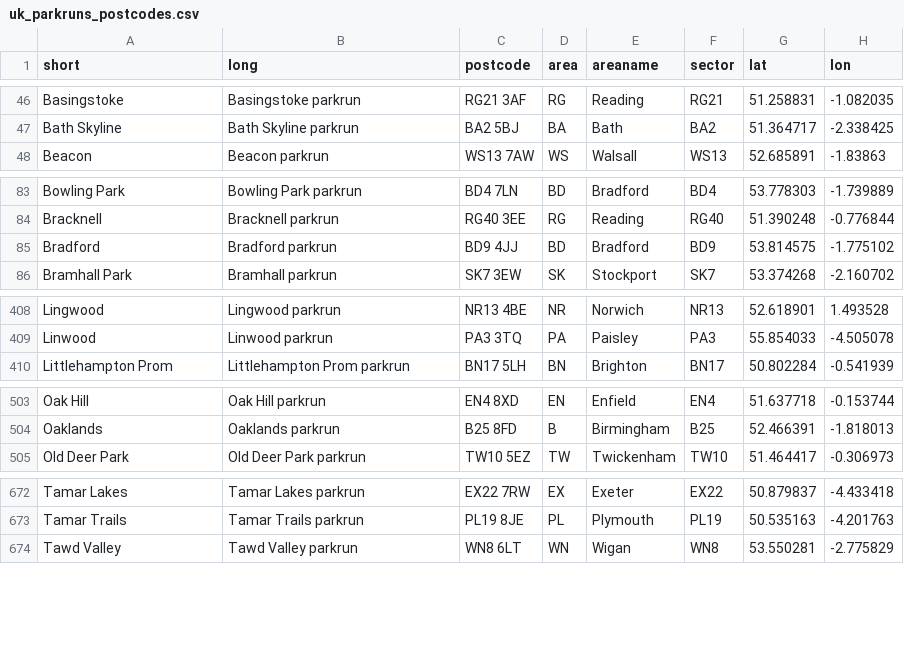
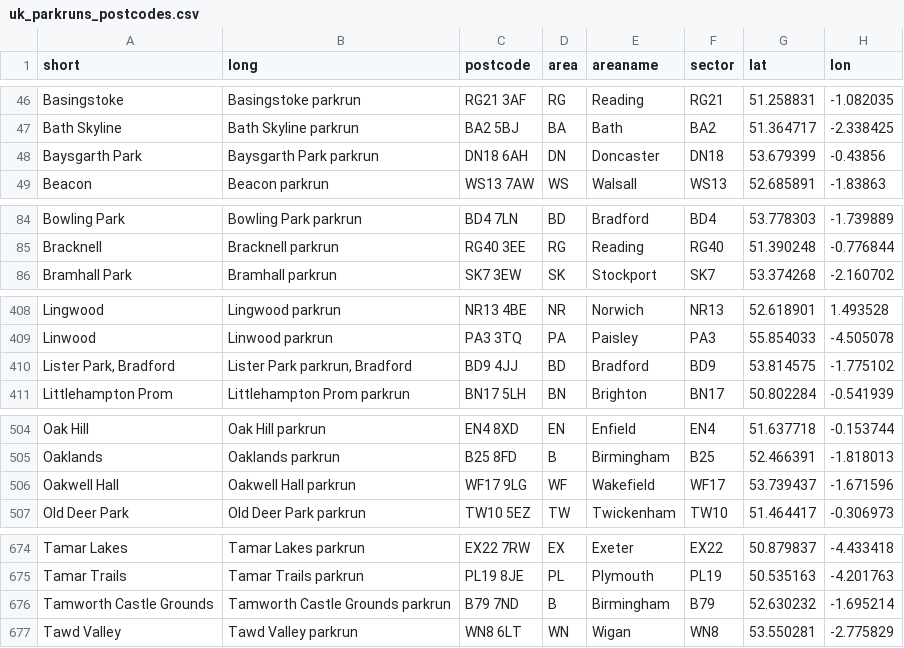
Before and after one commit to sgbstats/parkrun-postcodes, a CSV file: Data/uk_parkruns_postcodes.csv, drawn as a sheet; only a part is shown, gaps mark what is left out; the diff covers the shown part only.

Commit message:
updates to list

```diff
--- a/Data/uk_parkruns_postcodes.csv
+++ b/Data/uk_parkruns_postcodes.csv
@@ -47,2 +47,3 @@
 "Bath Skyline","Bath Skyline parkrun","BA2 5BJ","BA","Bath","BA2",51.364717,-2.338425
+"Baysgarth Park","Baysgarth Park parkrun","DN18 6AH","DN","Doncaster","DN18",53.679399,-0.43856
 "Beacon","Beacon parkrun","WS13 7AW","WS","Walsall","WS13",52.685891,-1.83863
@@ -84,3 +85,2 @@
 "Bracknell","Bracknell parkrun","RG40 3EE","RG","Reading","RG40",51.390248,-0.776844
-"Bradford","Bradford parkrun","BD9 4JJ","BD","Bradford","BD9",53.814575,-1.775102
 "Bramhall Park","Bramhall parkrun","SK7 3EW","SK","Stockport","SK7",53.374268,-2.160702
@@ -409,2 +409,3 @@
 "Linwood","Linwood parkrun","PA3 3TQ","PA","Paisley","PA3",55.854033,-4.505078
+"Lister Park, Bradford","Lister Park parkrun, Bradford","BD9 4JJ","BD","Bradford","BD9",53.814575,-1.775102
 "Littlehampton Prom","Littlehampton Prom parkrun","BN17 5LH","BN","Brighton","BN17",50.802284,-0.541939
@@ -504,2 +505,3 @@
 "Oaklands","Oaklands parkrun","B25 8FD","B","Birmingham","B25",52.466391,-1.818013
+"Oakwell Hall","Oakwell Hall parkrun","WF17 9LG","WF","Wakefield","WF17",53.739437,-1.671596
 "Old Deer Park","Old Deer Park parkrun","TW10 5EZ","TW","Twickenham","TW10",51.464417,-0.306973
@@ -673,2 +675,3 @@
 "Tamar Trails","Tamar Trails parkrun","PL19 8JE","PL","Plymouth","PL19",50.535163,-4.201763
+"Tamworth Castle Grounds","Tamworth Castle Grounds parkrun","B79 7ND","B","Birmingham","B79",52.630232,-1.695214
 "Tawd Valley","Tawd Valley parkrun","WN8 6LT","WN","Wigan","WN8",53.550281,-2.775829
```
Also changed, not shown: 2 added rows and 1 edited cell elsewhere in this file, 2 other files.
